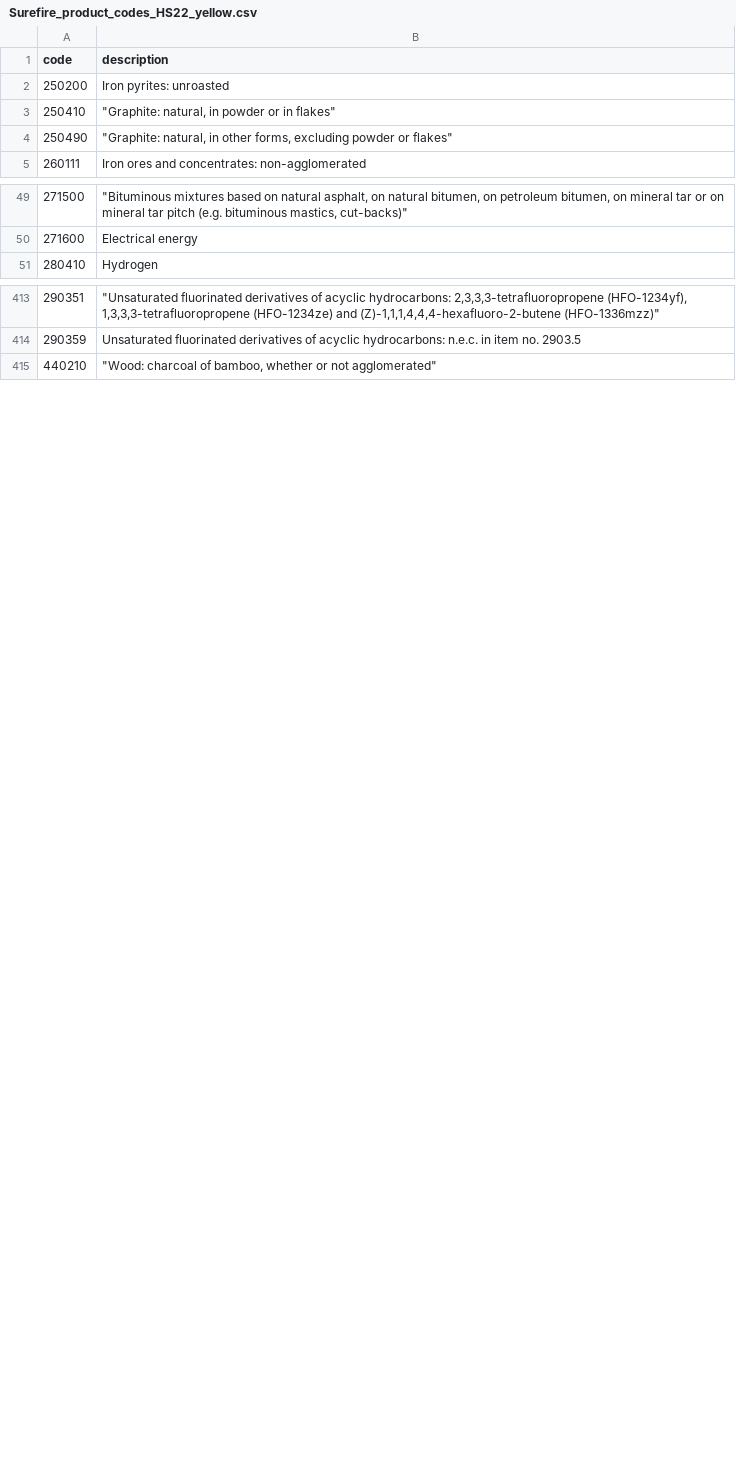
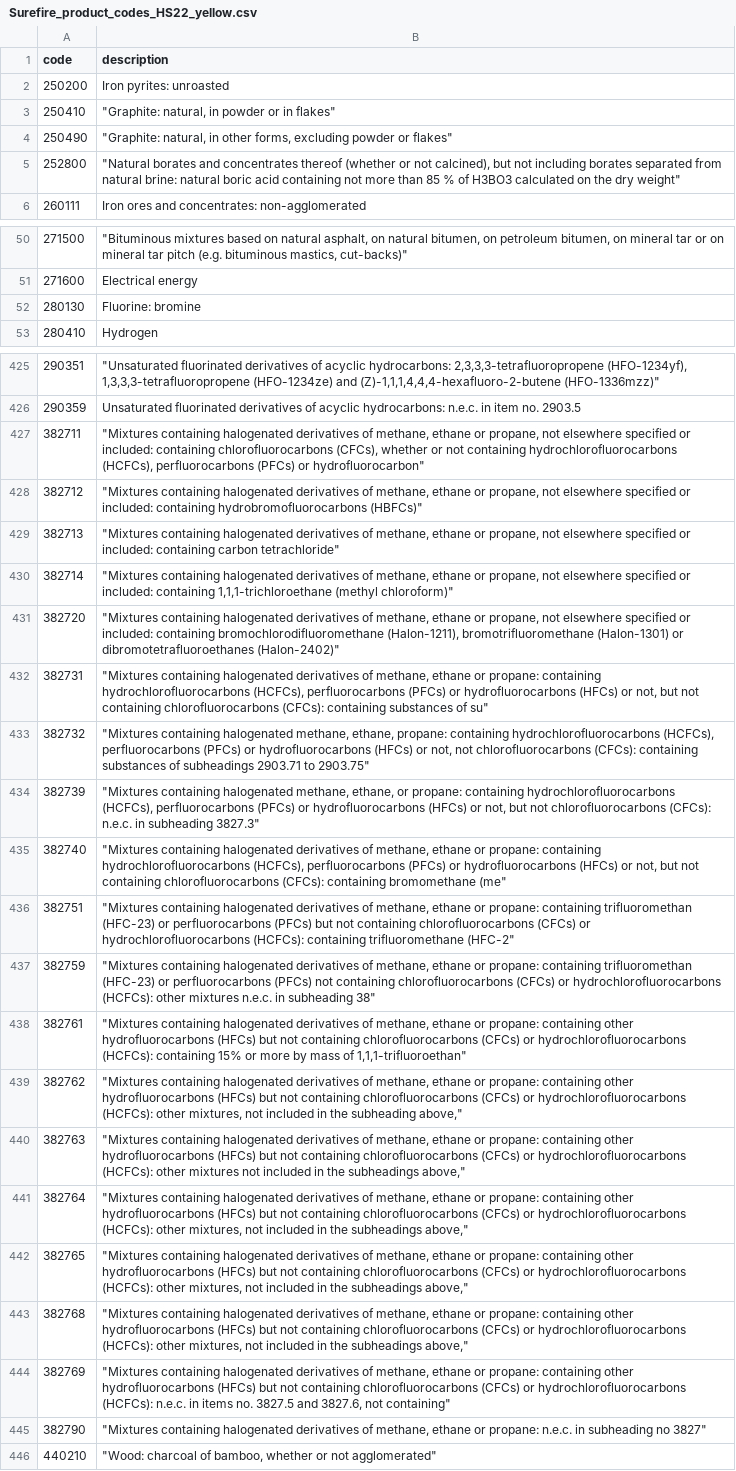
Before and after one commit to mschwander/Energy_Complexity_Index, a CSV file: Data/Surefire_product_codes_HS22_yellow.csv, drawn as a sheet; only a part is shown, gaps mark what is left out; the diff covers the shown part only.

Commit message:
Updated the surefire product codes files for normal and with yellow

```diff
--- a/Data/Surefire_product_codes_HS22_yellow.csv
+++ b/Data/Surefire_product_codes_HS22_yellow.csv
@@ -4,2 +4,3 @@ code,description
 250490,"""Graphite: natural, in other forms, excluding powder or flakes"""
+252800,"""Natural borates and concentrates thereof (whether or not calcined), but not including borates separated from natural brine: natural boric acid containing not more than 85 % of H3BO3 calculated on the dry weight"""
 260111,Iron ores and concentrates: non-agglomerated
@@ -50,2 +51,3 @@ code,description
 271600,Electrical energy
+280130,Fluorine: bromine
 280410,Hydrogen
@@ -414,2 +426,21 @@ code,description
 290359,Unsaturated fluorinated derivatives of acyclic hydrocarbons: n.e.c. in item no. 2903.5
+382711,"""Mixtures containing halogenated derivatives of methane, ethane or propane, not elsewhere specified or included: containing chlorofluorocarbons (CFCs), whether or not containing hydrochlorofluorocarbons (HCFCs), perfluorocarbons (PFCs) or hydrofluorocarbon"""
+382712,"""Mixtures containing halogenated derivatives of methane, ethane or propane, not elsewhere specified or included: containing hydrobromofluorocarbons (HBFCs)"""
+382713,"""Mixtures containing halogenated derivatives of methane, ethane or propane, not elsewhere specified or included: containing carbon tetrachloride"""
+382714,"""Mixtures containing halogenated derivatives of methane, ethane or propane, not elsewhere specified or included: containing 1,1,1-trichloroethane (methyl chloroform)"""
+382720,"""Mixtures containing halogenated derivatives of methane, ethane or propane, not elsewhere specified or included: containing bromochlorodifluoromethane (Halon-1211), bromotrifluoromethane (Halon-1301) or dibromotetrafluoroethanes (Halon-2402)"""
+382731,"""Mixtures containing halogenated derivatives of methane, ethane or propane: containing hydrochlorofluorocarbons (HCFCs), perfluorocarbons (PFCs) or hydrofluorocarbons (HFCs) or not, but not containing chlorofluorocarbons (CFCs): containing substances of su"""
+382732,"""Mixtures containing halogenated methane, ethane, propane: containing hydrochlorofluorocarbons (HCFCs), perfluorocarbons (PFCs) or hydrofluorocarbons (HFCs) or not, not chlorofluorocarbons (CFCs): containing substances of subheadings 2903.71 to 2903.75"""
+382739,"""Mixtures containing halogenated methane, ethane, or propane: containing hydrochlorofluorocarbons (HCFCs), perfluorocarbons (PFCs) or hydrofluorocarbons (HFCs) or not, but not chlorofluorocarbons (CFCs): n.e.c. in subheading 3827.3"""
+382740,"""Mixtures containing halogenated derivatives of methane, ethane or propane: containing hydrochlorofluorocarbons (HCFCs), perfluorocarbons (PFCs) or hydrofluorocarbons (HFCs) or not, but not containing chlorofluorocarbons (CFCs): containing bromomethane (me"""
+382751,"""Mixtures containing halogenated derivatives of methane, ethane or propane: containing trifluoromethan (HFC-23) or perfluorocarbons (PFCs) but not containing chlorofluorocarbons (CFCs) or hydrochlorofluorocarbons (HCFCs): containing trifluoromethane (HFC-2"""
+382759,"""Mixtures containing halogenated derivatives of methane, ethane or propane: containing trifluoromethan (HFC-23) or perfluorocarbons (PFCs) not containing chlorofluorocarbons (CFCs) or hydrochlorofluorocarbons (HCFCs): other mixtures n.e.c. in subheading 38"""
+382761,"""Mixtures containing halogenated derivatives of methane, ethane or propane: containing other hydrofluorocarbons (HFCs) but not containing chlorofluorocarbons (CFCs) or hydrochlorofluorocarbons (HCFCs): containing 15% or more by mass of 1,1,1-trifluoroethan"""
+382762,"""Mixtures containing halogenated derivatives of methane, ethane or propane: containing other hydrofluorocarbons (HFCs) but not containing chlorofluorocarbons (CFCs) or hydrochlorofluorocarbons (HCFCs): other mixtures, not included in the subheading above,"""
+382763,"""Mixtures containing halogenated derivatives of methane, ethane or propane: containing other hydrofluorocarbons (HFCs) but not containing chlorofluorocarbons (CFCs) or hydrochlorofluorocarbons (HCFCs): other mixtures not included in the subheadings above,"""
+382764,"""Mixtures containing halogenated derivatives of methane, ethane or propane: containing other hydrofluorocarbons (HFCs) but not containing chlorofluorocarbons (CFCs) or hydrochlorofluorocarbons (HCFCs): other mixtures, not included in the subheadings above,"""
+382765,"""Mixtures containing halogenated derivatives of methane, ethane or propane: containing other hydrofluorocarbons (HFCs) but not containing chlorofluorocarbons (CFCs) or hydrochlorofluorocarbons (HCFCs): other mixtures, not included in the subheadings above,"""
+382768,"""Mixtures containing halogenated derivatives of methane, ethane or propane: containing other hydrofluorocarbons (HFCs) but not containing chlorofluorocarbons (CFCs) or hydrochlorofluorocarbons (HCFCs): other mixtures, not included in the subheadings above,"""
+382769,"""Mixtures containing halogenated derivatives of methane, ethane or propane: containing other hydrofluorocarbons (HFCs) but not containing chlorofluorocarbons (CFCs) or hydrochlorofluorocarbons (HCFCs): n.e.c. in items no. 3827.5 and 3827.6, not containing"""
+382790,"""Mixtures containing halogenated derivatives of methane, ethane or propane: n.e.c. in subheading no 3827"""
 440210,"""Wood: charcoal of bamboo, whether or not agglomerated"""
```
Also changed, not shown: 10 added rows elsewhere in this file, Data/Surefire_product_codes_HS22.csv, 1 other file.
